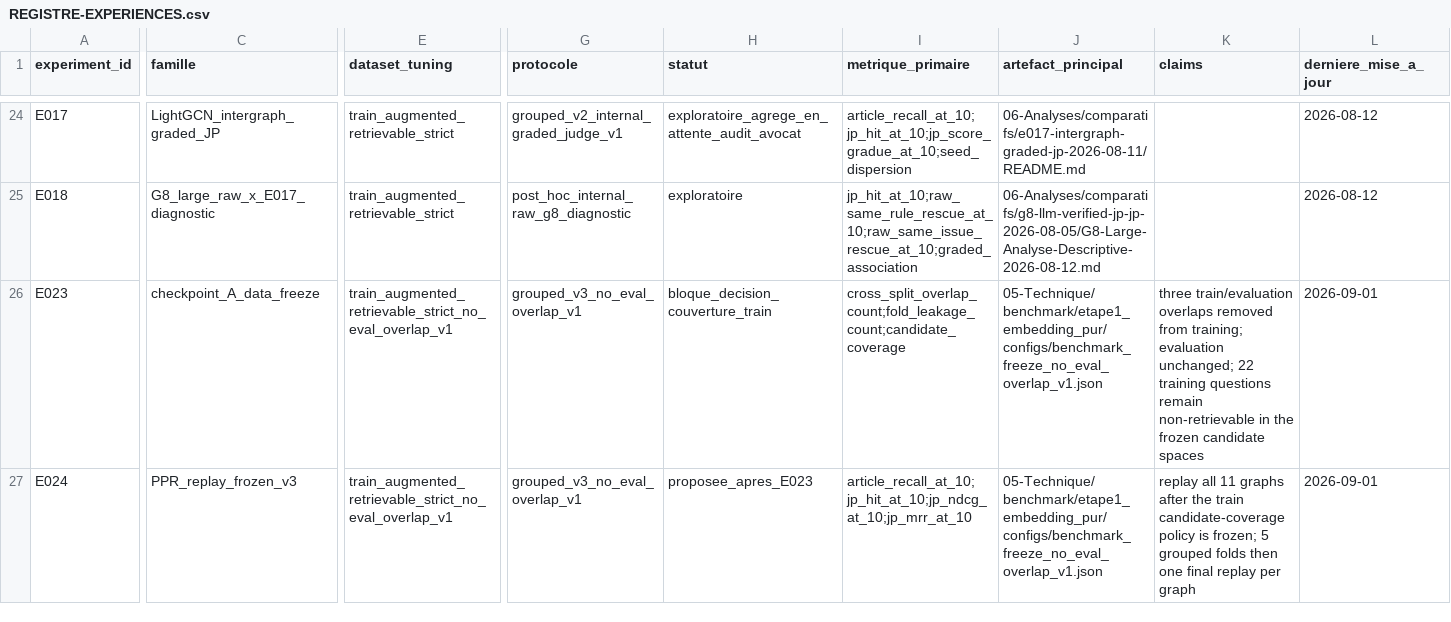
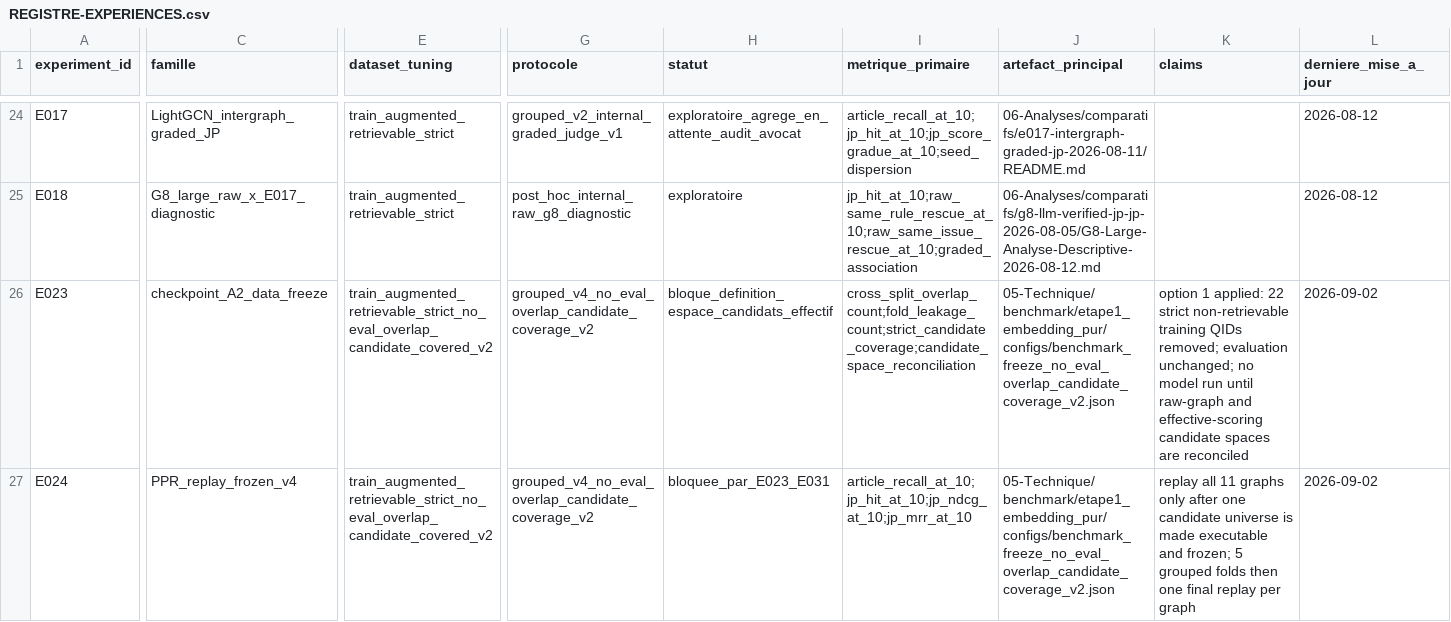
Before and after one commit to matt-kaep/legal_knowledge_graph, a CSV file: 01-Projet/paper-control/REGISTRE-EXPERIENCES.csv, drawn as a sheet; only a part is shown, gaps mark what is left out; the diff covers the shown part only; the diff names each change by its address in the sheet, - before the commit and + after, or states it on an @@ line.

```diff
--- a/01-Projet/paper-control/REGISTRE-EXPERIENCES.csv
+++ b/01-Projet/paper-control/REGISTRE-EXPERIENCES.csv
-C26 (famille): checkpoint_A_data_freeze
+C26 (famille): checkpoint_A2_data_freeze
-E26:E27 (dataset_tuning): train_augmented_retrievable_strict_no_eval_overlap_v1
+E26:E27 (dataset_tuning): train_augmented_retrievable_strict_no_eval_overlap_candidate_covered_v2
-G26:G27 (protocole): grouped_v3_no_eval_overlap_v1
+G26:G27 (protocole): grouped_v4_no_eval_overlap_candidate_coverage_v2
-H26 (statut): bloque_decision_couverture_train
+H26 (statut): bloque_definition_espace_candidats_effectif
-I26 (metrique_primaire): cross_split_overlap_count;fold_leakage_count;candidate_coverage
+I26 (metrique_primaire): cross_split_overlap_count;fold_leakage_count;strict_candidate_coverage;candidate_space_reconciliation
-J26:J27 (artefact_principal): 05-Technique/benchmark/etape1_embedding_pur/configs/benchmark_freeze_no_eval_overlap_v1.json
+J26:J27 (artefact_principal): 05-Technique/benchmark/etape1_embedding_pur/configs/benchmark_freeze_no_eval_overlap_candidate_coverage_v2.json
-K26 (claims): three train/evaluation overlaps removed from training; evaluation unchanged; 22 training questions remain non-retrievable in the frozen candidate spaces
+K26 (claims): option 1 applied: 22 strict non-retrievable training QIDs removed; evaluation unchanged; no model run until raw-graph and effective-scoring candidate spaces are reconciled
-L26:L27 (derniere_mise_a_jour): 2026-09-01
+L26:L27 (derniere_mise_a_jour): 2026-09-02
-C27 (famille): PPR_replay_frozen_v3
+C27 (famille): PPR_replay_frozen_v4
-H27 (statut): proposee_apres_E023
+H27 (statut): bloquee_par_E023_E031
-K27 (claims): …11 graphs after the train candidate-coverage policy is frozen; 5…
+K27 (claims): …11 graphs only after one candidate universe is made executable and frozen; 5…
```
Also changed, not shown: 1 added row and 7 edited cells elsewhere in this file, 01-Projet/paper-control/REGISTRE-RESULTATS.csv, 17 other files.
